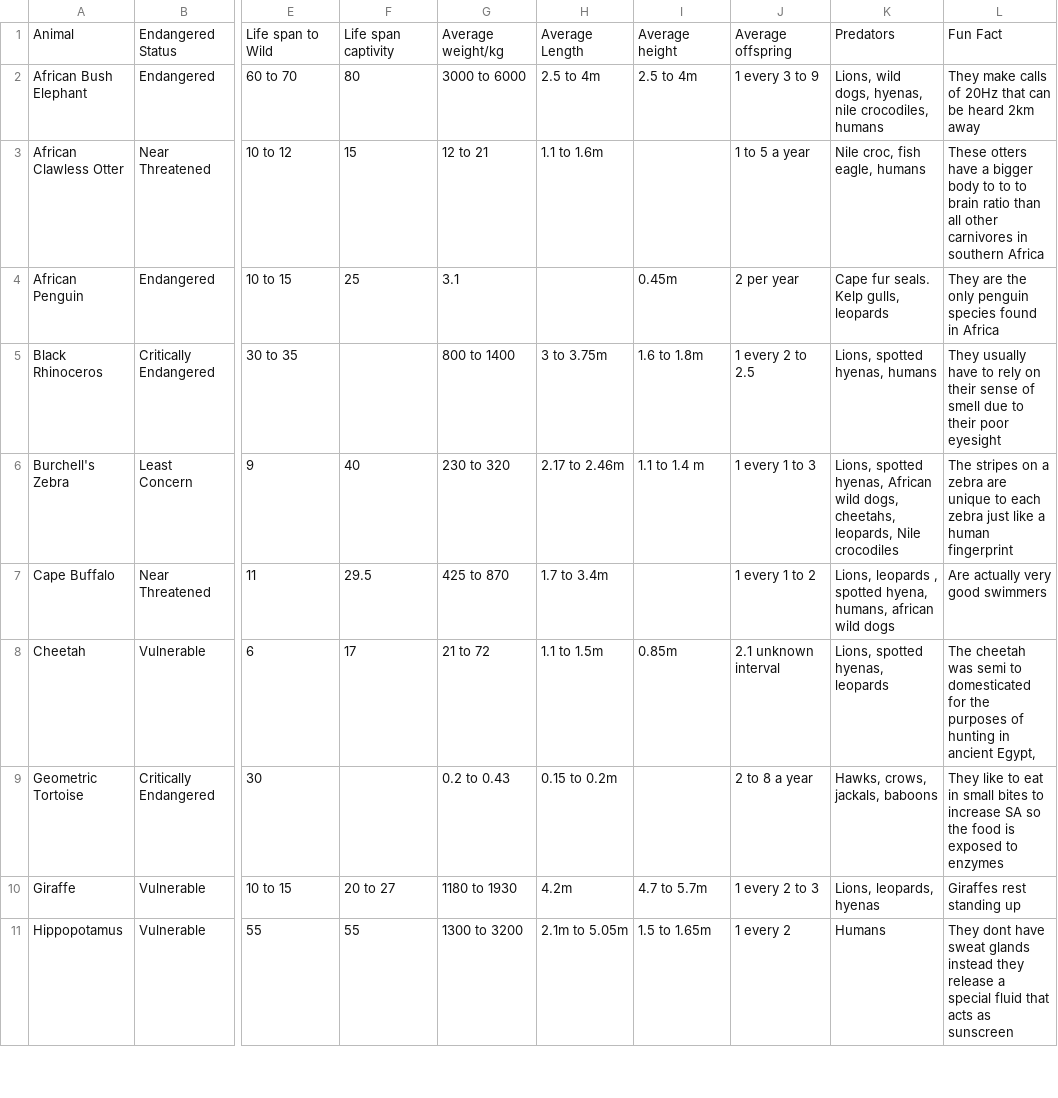
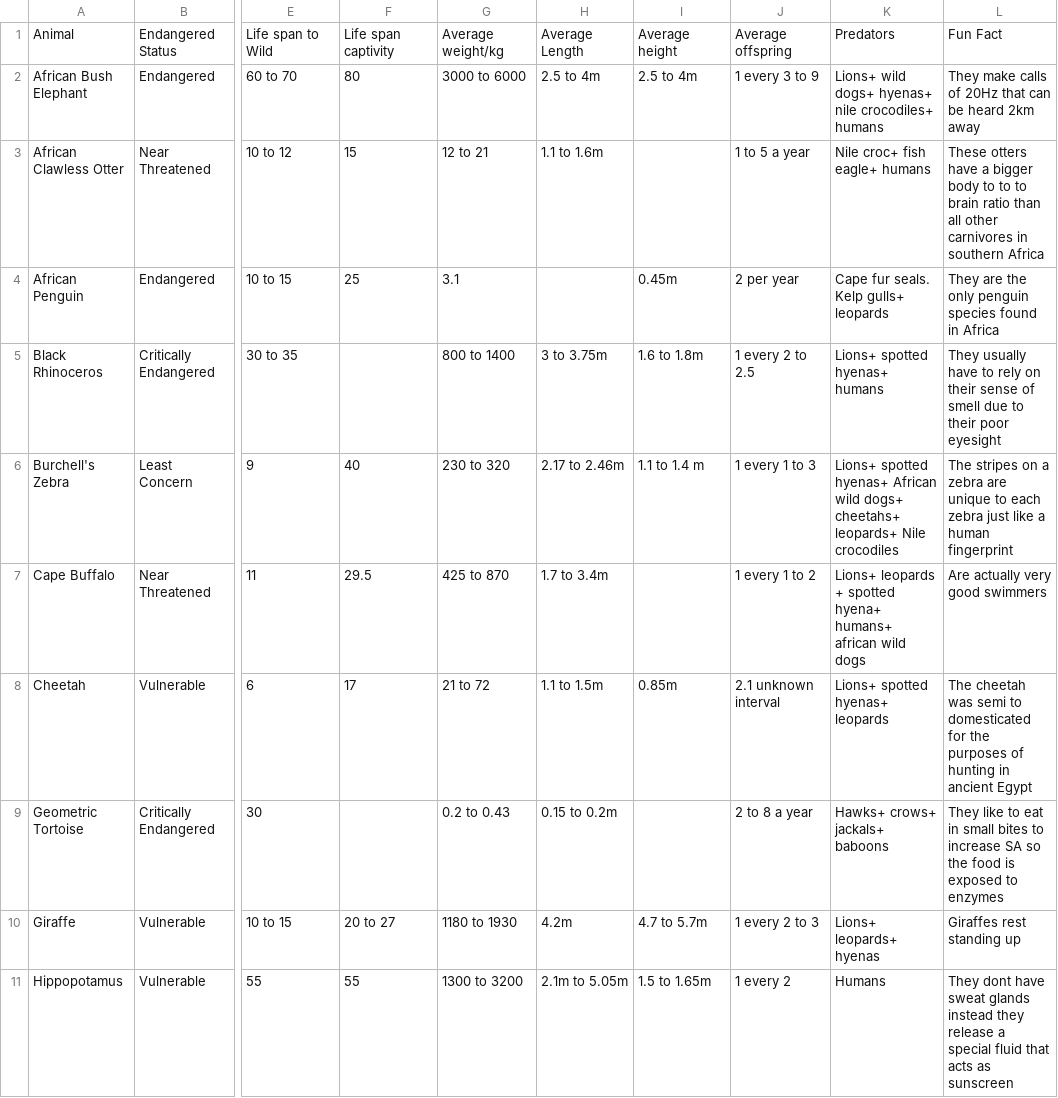
Before and after one commit to NZaman02/ThirdYearProject, a CSV file: Assets/Databases/Question Bank.csv, drawn as a sheet; only a part is shown, gaps mark what is left out; the diff covers the shown part only; the diff names each change by its address in the sheet, - before the commit and + after, or states it on an @@ line.

```diff
--- a/Assets/Databases/Question Bank.csv
+++ b/Assets/Databases/Question Bank.csv
-K2: Lions, wild dogs, hyenas, nile crocodiles, humans
+K2: Lions+ wild dogs+ hyenas+ nile crocodiles+ humans
-K3: Nile croc, fish eagle, humans
+K3: Nile croc+ fish eagle+ humans
-K4: Cape fur seals. Kelp gulls, leopards
+K4: Cape fur seals. Kelp gulls+ leopards
-K5: Lions, spotted hyenas, humans
+K5: Lions+ spotted hyenas+ humans
-K6: Lions, spotted hyenas, African wild dogs, cheetahs, leopards, Nile crocodiles
+K6: Lions+ spotted hyenas+ African wild dogs+ cheetahs+ leopards+ Nile crocodiles
-K7: Lions, leopards , spotted hyena, humans, african wild…
+K7: Lions+ leopards + spotted hyena+ humans+ african wild…
-K8: Lions, spotted hyenas, leopards
+K8: Lions+ spotted hyenas+ leopards
-L8: …in ancient Egypt,
+L8: …in ancient Egypt
-K9: Hawks, crows, jackals, baboons
+K9: Hawks+ crows+ jackals+ baboons
-K10: Lions, leopards, hyenas
+K10: Lions+ leopards+ hyenas
```
Also changed, not shown: 11 edited cells elsewhere in this file, 3 other files.
